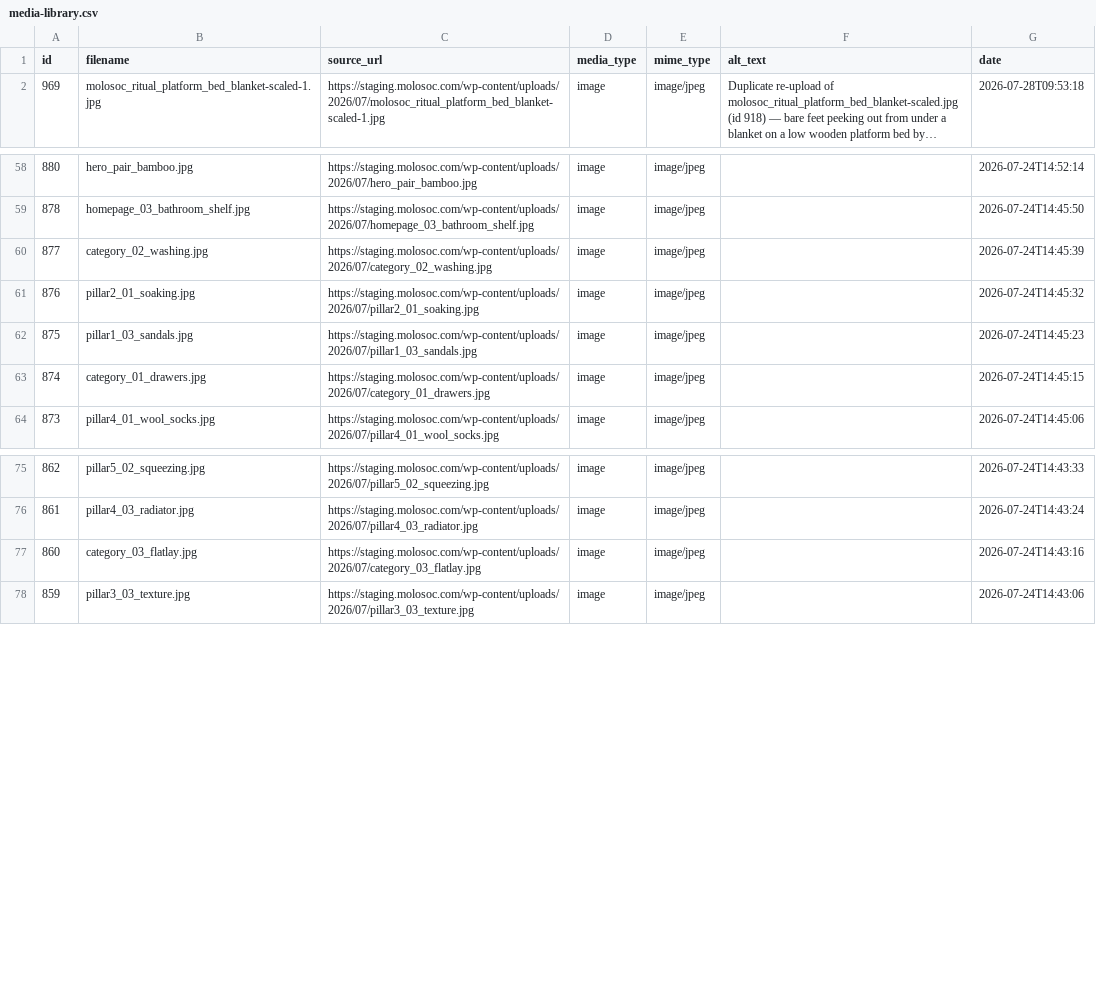
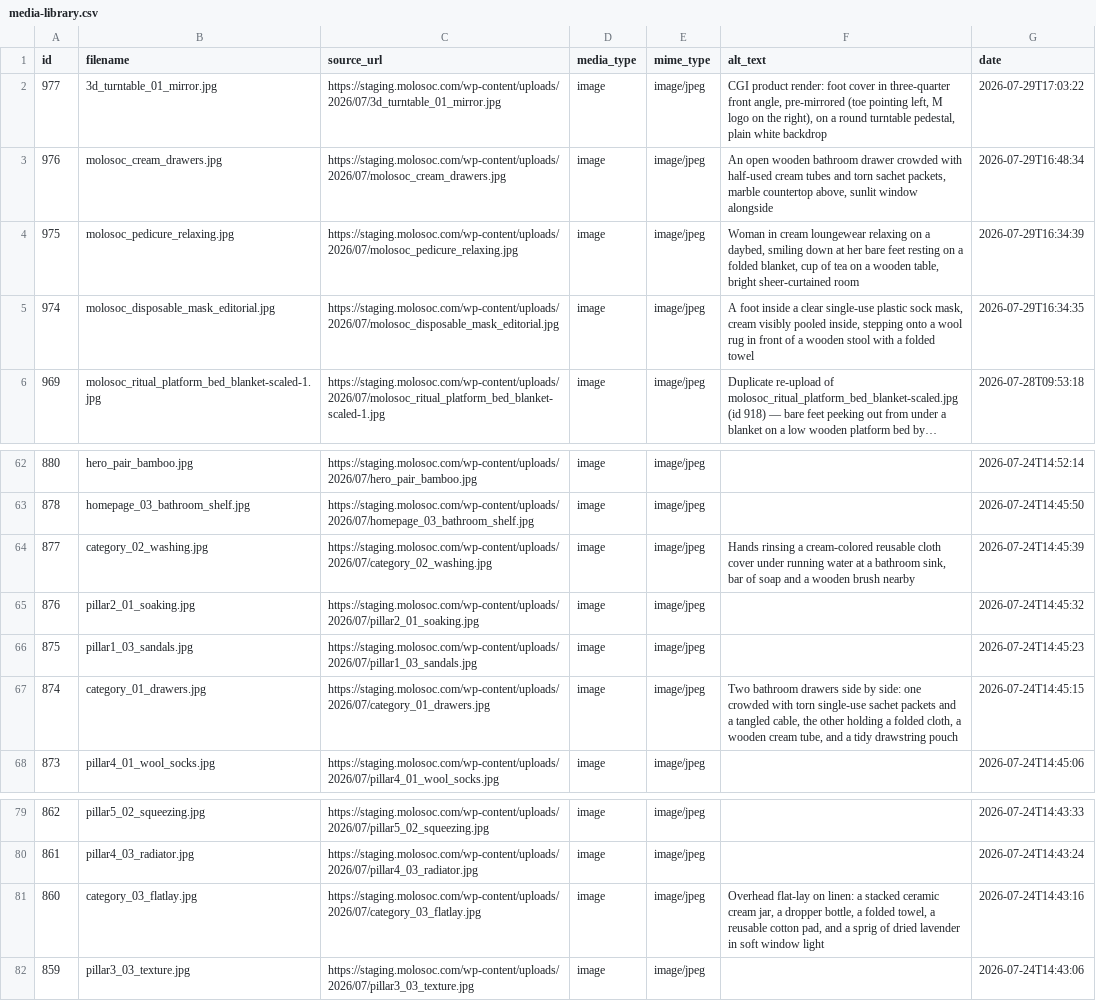
Before and after one commit to zanetaseiler/Molosoc, a CSV file: media-library.csv, drawn as a sheet; only a part is shown, gaps mark what is left out; long unchanged cells end in …; addresses are those after the commit; the diff names each change by its address in the sheet, - before the commit and + after, or states it on an @@ line.

```diff
--- a/media-library.csv
+++ b/media-library.csv
+row 2: 977 | 3d_turntable_01_mirror.jpg | https://staging.molosoc.com/wp-content/uploads/2026/07/3d_turntable_01_mirror.jpg | image | image/jpeg | CGI product render: foot cover in three-quarter front angle, pre-mirrored (toe pointing left, M logo on the right), on a round turntable pedestal, plain white backdrop | 2026-07-29T17:03:22
+row 3: 976 | molosoc_cream_drawers.jpg | https://staging.molosoc.com/wp-content/uploads/2026/07/molosoc_cream_drawers.jpg | image | image/jpeg | An open wooden bathroom drawer crowded with half-used cream tubes and torn sachet packets, marble countertop above, sunlit window alongside | 2026-07-29T16:48:34
+row 4: 975 | molosoc_pedicure_relaxing.jpg | https://staging.molosoc.com/wp-content/uploads/2026/07/molosoc_pedicure_relaxing.jpg | image | image/jpeg | Woman in cream loungewear relaxing on a daybed, smiling down at her bare feet resting on a folded blanket, cup of tea on a wooden table, bright sheer-curtained room | 2026-07-29T16:34:39
+row 5: 974 | molosoc_disposable_mask_editorial.jpg | https://staging.molosoc.com/wp-content/uploads/2026/07/molosoc_disposable_mask_editorial.jpg | image | image/jpeg | A foot inside a clear single-use plastic sock mask, cream visibly pooled inside, stepping onto a wool rug in front of a wooden stool with a folded towel | 2026-07-29T16:34:35
-F64 (alt_text): (empty)
+F64 (alt_text): Hands rinsing a cream-colored reusable cloth cover under running water at a bathroom sink, bar of soap and a wooden brush nearby
-F67 (alt_text): (empty)
+F67 (alt_text): Two bathroom drawers side by side: one crowded with torn single-use sachet packets and a tangled cable, the other holding a folded cloth, a wooden cream tube, and a tidy drawstring pouch
-F81 (alt_text): (empty)
+F81 (alt_text): Overhead flat-lay on linen: a stacked ceramic cream jar, a dropper bottle, a folded towel, a reusable cotton pad, and a sprig of dried lavender in soft window light
```
Also changed, not shown: 9 other files.
